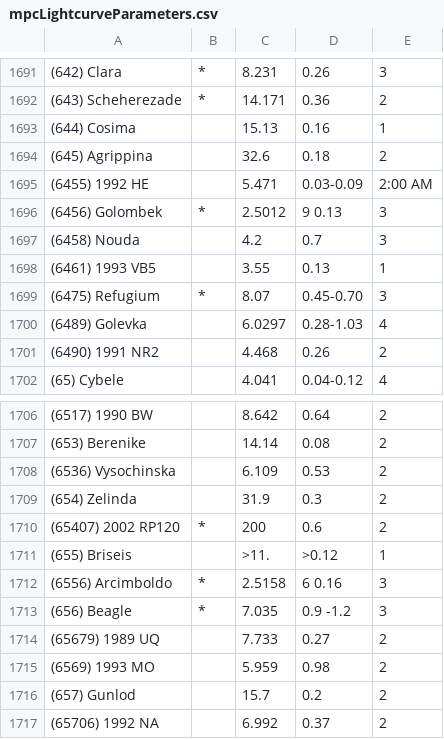
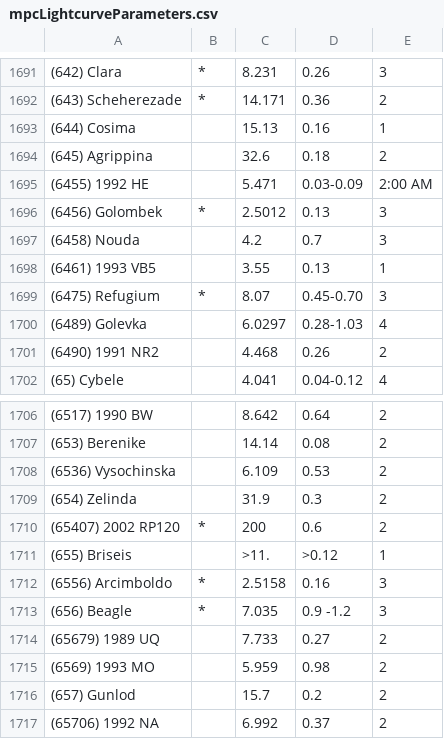
Before and after one commit to hoseasiu/12ThU, a CSV file: MPC Data/Python/mpcLightcurveParameters.csv, drawn as a sheet; only a part is shown, gaps mark what is left out.

Commit message:
updated dataMerging functions

```diff
--- a/MPC Data/Python/mpcLightcurveParameters.csv
+++ b/MPC Data/Python/mpcLightcurveParameters.csv
@@ -1695,3 +1695,3 @@
 (6455) 1992 HE,,5.471,0.03-0.09,2:00 AM
-(6456) Golombek,*,2.5012,9     0.13,3
+(6456) Golombek,*,2.5012,0.13,3
 (6458) Nouda,,4.2,0.7,3
@@ -1711,3 +1711,3 @@
 (655) Briseis,,>11.,>0.12,1
-(6556) Arcimboldo,*,2.5158,6     0.16,3
+(6556) Arcimboldo,*,2.5158,0.16,3
 (656) Beagle,*,7.035,0.9 -1.2,3
```
Also changed, not shown: 7 other files.
